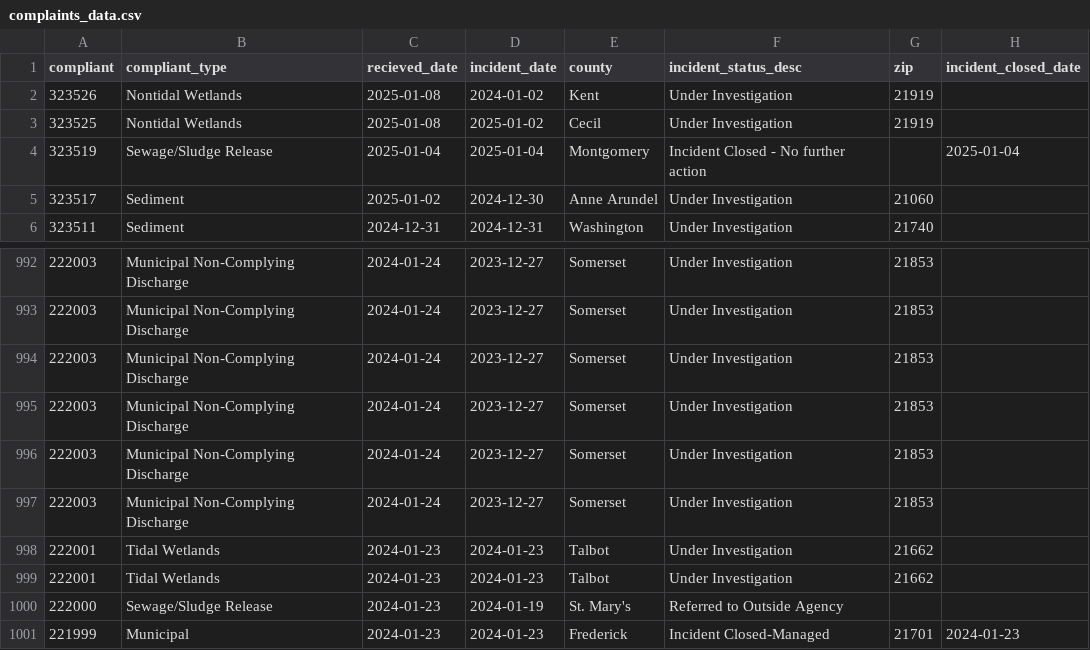
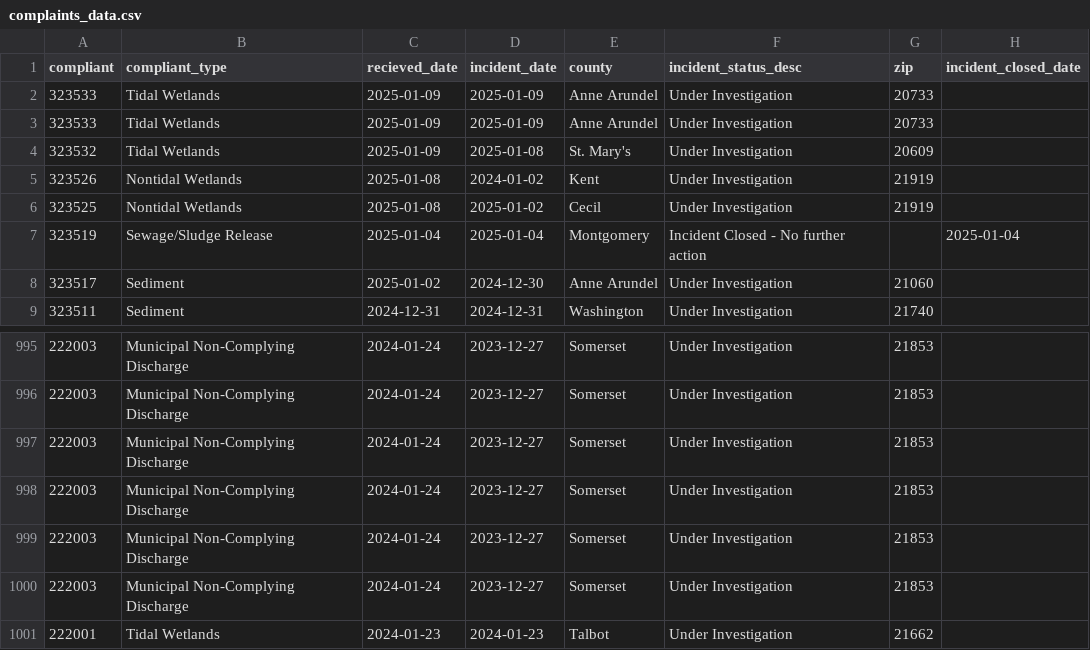
Before and after one commit to amandavhernan/enviro_complaints, a CSV file: complaints_data.csv, drawn as a sheet; only a part is shown, gaps mark what is left out.

Commit message:
new complaints found

```diff
--- a/complaints_data.csv
+++ b/complaints_data.csv
@@ -1,2 +1,5 @@
 compliant,compliant_type,recieved_date,incident_date,county,incident_status_desc,zip,incident_closed_date
+323533,Tidal Wetlands,2025-01-09,2025-01-09,Anne Arundel,Under Investigation,20733,
+323533,Tidal Wetlands,2025-01-09,2025-01-09,Anne Arundel,Under Investigation,20733,
+323532,Tidal Wetlands,2025-01-09,2025-01-08,St. Mary's,Under Investigation,20609,
 323526,Nontidal Wetlands,2025-01-08,2024-01-02,Kent,Under Investigation,21919,
@@ -998,4 +1001 @@ compliant,compliant_type,recieved_date,incident_date,county,incident_status_desc
 222001,Tidal Wetlands,2024-01-23,2024-01-23,Talbot,Under Investigation,21662,
-222001,Tidal Wetlands,2024-01-23,2024-01-23,Talbot,Under Investigation,21662,
-222000,Sewage/Sludge Release,2024-01-23,2024-01-19,St. Mary's,Referred to Outside Agency,,
-221999,Municipal,2024-01-23,2024-01-23,Frederick,Incident Closed-Managed,21701,2024-01-23
```
Also changed, not shown: 1 other file.
